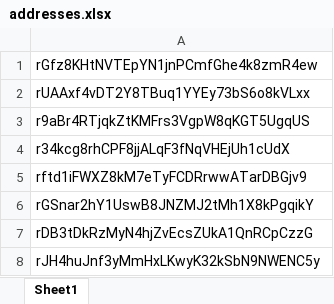
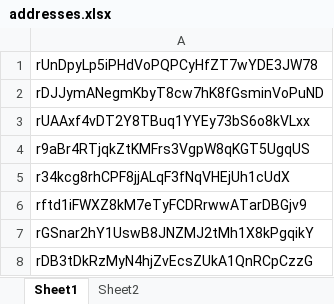
Before and after one commit to aljon1006/Trustlook, an Excel workbook: assets/addresses.xlsx, sheet Sheet1, drawn as a sheet; only a part is shown; the shorter side is filled out with more unchanged rows; values as stored, in another font and other column widths than the file's, no cell formats; conditional formats not drawn; the diff names each change by its address in the sheet, - before the commit and + after, or states it on an @@ line.

```diff
--- a/assets/addresses.xlsx (sheet Sheet1)
+++ b/assets/addresses.xlsx (sheet Sheet1)
+sheet tab: Sheet2
-A1: rGfz8KHtNVTEpYN1jnPCmfGhe4k8zmR4ew
+A1: rUnDpyLp5iPHdVoPQPCyHfZT7wYDE3JW78
+row 2: rDJJymANegmKbyT8cw7hK8fGsminVoPuND
```
Also changed, not shown: cell formats, 12 other files.
